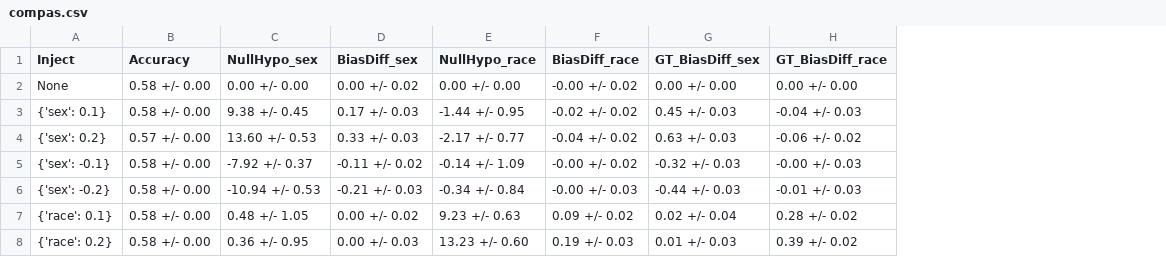
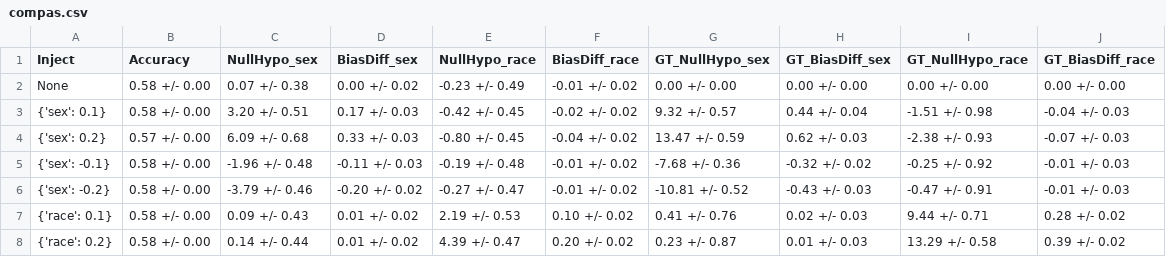
Before and after one commit to hil-se/DecisionErrorFairness, a CSV file: inject_results/compas.csv, drawn as a sheet; only a part is shown; addresses are those after the commit; the diff covers the shown part only; the diff names each change by its address in the sheet, - before the commit and + after, or states it on an @@ line.

```diff
--- a/inject_results/compas.csv
+++ b/inject_results/compas.csv
+column G (GT_NullHypo_sex), rows 2-8: 0.00 +/- 0.00 | 9.32 +/- 0.57 | 13.47 +/- 0.59 | -7.68 +/- 0.36 | -10.81 +/- 0.52 | 0.41 +/- 0.76 | 0.23 +/- 0.87
+column I (GT_NullHypo_race), rows 2-8: 0.00 +/- 0.00 | -1.51 +/- 0.98 | -2.38 +/- 0.93 | -0.25 +/- 0.92 | -0.47 +/- 0.91 | 9.44 +/- 0.71 | 13.29 +/- 0.58
-C2 (NullHypo_sex): 0.00 +/- 0.00
+C2 (NullHypo_sex): 0.07 +/- 0.38
-E2 (NullHypo_race): 0.00 +/- 0.00
+E2 (NullHypo_race): -0.23 +/- 0.49
-F2 (BiasDiff_race): -0.00 +/- 0.02
+F2 (BiasDiff_race): -0.01 +/- 0.02
-C3 (NullHypo_sex): 9.38 +/- 0.45
+C3 (NullHypo_sex): 3.20 +/- 0.51
-E3 (NullHypo_race): -1.44 +/- 0.95
+E3 (NullHypo_race): -0.42 +/- 0.45
-H3 (GT_BiasDiff_sex): 0.45 +/- 0.03
+H3 (GT_BiasDiff_sex): 0.44 +/- 0.04
-C4 (NullHypo_sex): 13.60 +/- 0.53
+C4 (NullHypo_sex): 6.09 +/- 0.68
-E4 (NullHypo_race): -2.17 +/- 0.77
+E4 (NullHypo_race): -0.80 +/- 0.45
-H4 (GT_BiasDiff_sex): 0.63 +/- 0.03
+H4 (GT_BiasDiff_sex): 0.62 +/- 0.03
-J4 (GT_BiasDiff_race): -0.06 +/- 0.02
+J4 (GT_BiasDiff_race): -0.07 +/- 0.03
-C5 (NullHypo_sex): -7.92 +/- 0.37
+C5 (NullHypo_sex): -1.96 +/- 0.48
-D5 (BiasDiff_sex): -0.11 +/- 0.02
+D5 (BiasDiff_sex): -0.11 +/- 0.03
-E5 (NullHypo_race): -0.14 +/- 1.09
+E5 (NullHypo_race): -0.19 +/- 0.48
-F5 (BiasDiff_race): -0.00 +/- 0.02
+F5 (BiasDiff_race): -0.01 +/- 0.02
-H5 (GT_BiasDiff_sex): -0.32 +/- 0.03
+H5 (GT_BiasDiff_sex): -0.32 +/- 0.02
-J5 (GT_BiasDiff_race): -0.00 +/- 0.03
+J5 (GT_BiasDiff_race): -0.01 +/- 0.03
-C6 (NullHypo_sex): -10.94 +/- 0.53
+C6 (NullHypo_sex): -3.79 +/- 0.46
-D6 (BiasDiff_sex): -0.21 +/- 0.03
+D6 (BiasDiff_sex): -0.20 +/- 0.02
-E6 (NullHypo_race): -0.34 +/- 0.84
+E6 (NullHypo_race): -0.27 +/- 0.47
-F6 (BiasDiff_race): -0.00 +/- 0.03
+F6 (BiasDiff_race): -0.01 +/- 0.02
-H6 (GT_BiasDiff_sex): -0.44 +/- 0.03
+H6 (GT_BiasDiff_sex): -0.43 +/- 0.03
-C7 (NullHypo_sex): 0.48 +/- 1.05
+C7 (NullHypo_sex): 0.09 +/- 0.43
-D7 (BiasDiff_sex): 0.00 +/- 0.02
+D7 (BiasDiff_sex): 0.01 +/- 0.02
-E7 (NullHypo_race): 9.23 +/- 0.63
+E7 (NullHypo_race): 2.19 +/- 0.53
-F7 (BiasDiff_race): 0.09 +/- 0.02
+F7 (BiasDiff_race): 0.10 +/- 0.02
-H7 (GT_BiasDiff_sex): 0.02 +/- 0.04
+H7 (GT_BiasDiff_sex): 0.02 +/- 0.03
-C8 (NullHypo_sex): 0.36 +/- 0.95
+C8 (NullHypo_sex): 0.14 +/- 0.44
-D8 (BiasDiff_sex): 0.00 +/- 0.03
+D8 (BiasDiff_sex): 0.01 +/- 0.02
-E8 (NullHypo_race): 13.23 +/- 0.60
+E8 (NullHypo_race): 4.39 +/- 0.47
-F8 (BiasDiff_race): 0.19 +/- 0.03
+F8 (BiasDiff_race): 0.20 +/- 0.02
```
Also changed, not shown: 27 edited cells elsewhere in this file, inject_results/adult.csv, inject_results/bank.csv, 6 other files.
